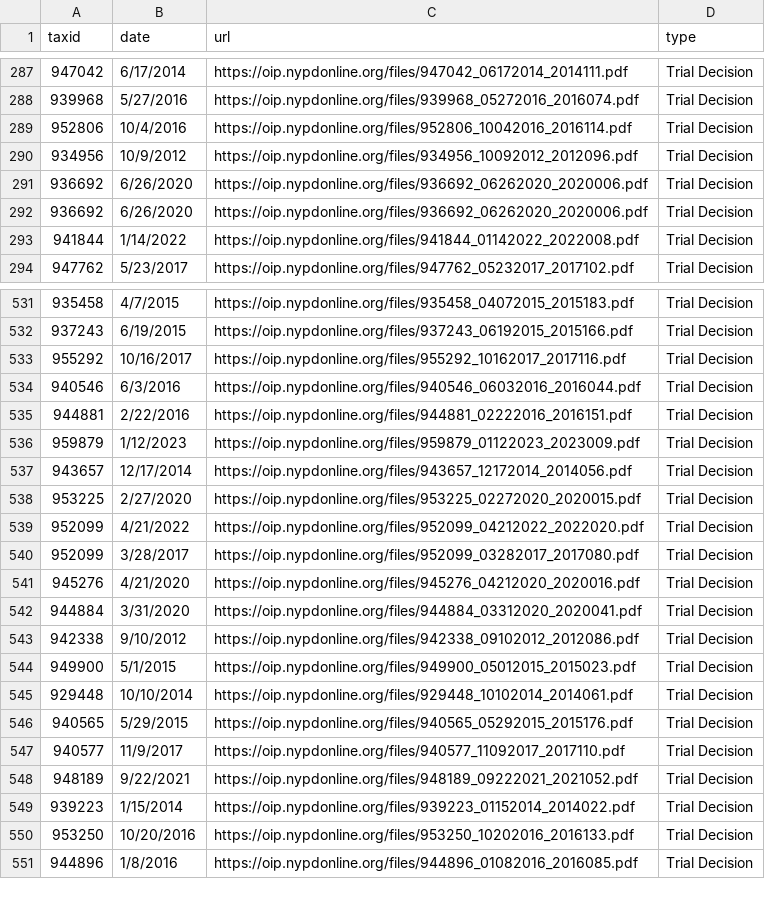
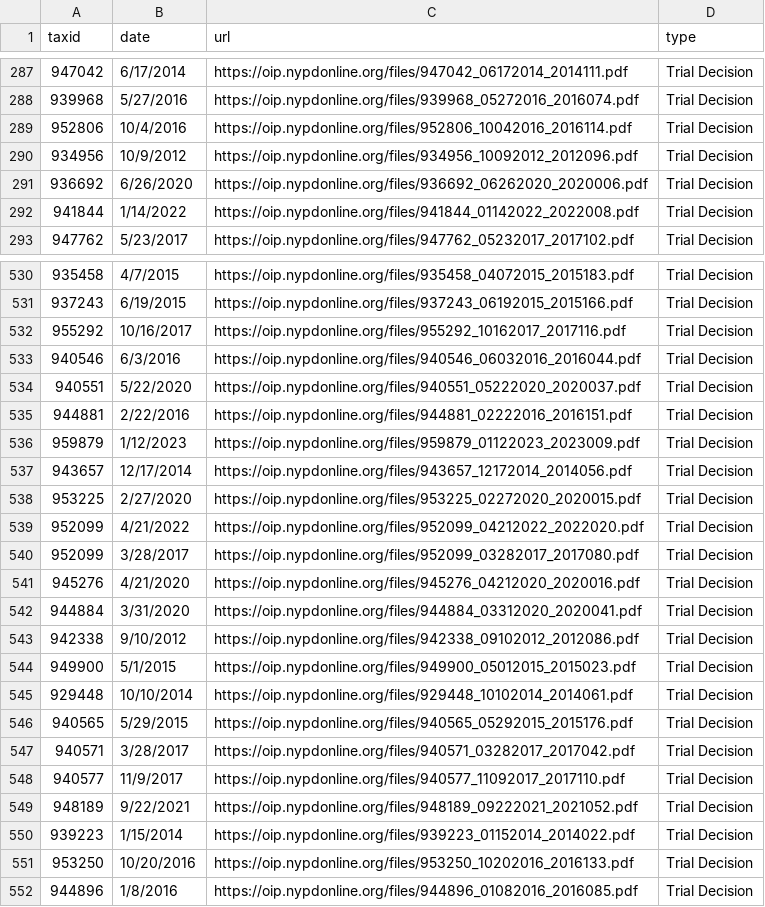
Before and after one commit to gh-islg/nypd-officer-profiles, a CSV file: documents.csv, drawn as a sheet; only a part is shown, gaps mark what is left out.

```diff
--- a/documents.csv
+++ b/documents.csv
@@ -291,3 +291,2 @@ taxid,date,url,type
 936692,6/26/2020,https://oip.nypdonline.org/files/936692_06262020_2020006.pdf,Trial Decision
-936692,6/26/2020,https://oip.nypdonline.org/files/936692_06262020_2020006.pdf,Trial Decision
 941844,1/14/2022,https://oip.nypdonline.org/files/941844_01142022_2022008.pdf,Trial Decision
@@ -534,2 +533,3 @@ taxid,date,url,type
 940546,6/3/2016,https://oip.nypdonline.org/files/940546_06032016_2016044.pdf,Trial Decision
+940551,5/22/2020,https://oip.nypdonline.org/files/940551_05222020_2020037.pdf,Trial Decision
 944881,2/22/2016,https://oip.nypdonline.org/files/944881_02222016_2016151.pdf,Trial Decision
@@ -546,2 +546,3 @@ taxid,date,url,type
 940565,5/29/2015,https://oip.nypdonline.org/files/940565_05292015_2015176.pdf,Trial Decision
+940571,3/28/2017,https://oip.nypdonline.org/files/940571_03282017_2017042.pdf,Trial Decision
 940577,11/9/2017,https://oip.nypdonline.org/files/940577_11092017_2017110.pdf,Trial Decision
```
Also changed, not shown: 29 other files.
